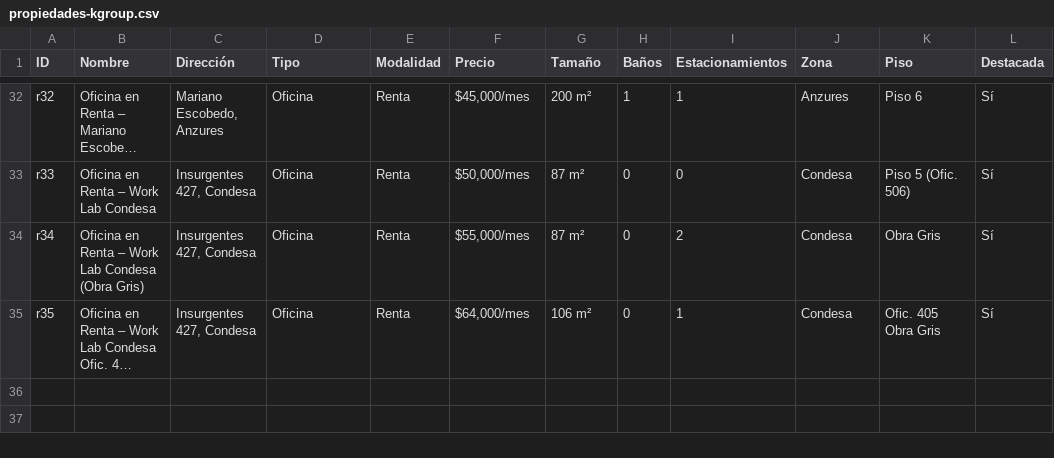
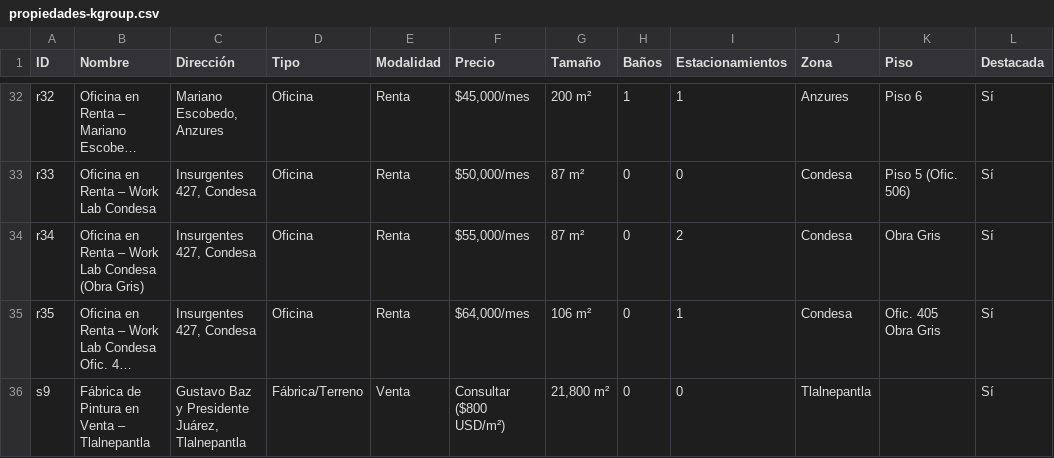
Before and after one commit to myrtazal-star/kgroup-brand-essence, a CSV file: public/propiedades-kgroup.csv, drawn as a sheet; only a part is shown, gaps mark what is left out; long unchanged cells end in …; the diff names each change by its address in the sheet, - before the commit and + after, or states it on an @@ line.

```diff
--- a/public/propiedades-kgroup.csv
+++ b/public/propiedades-kgroup.csv
+row 36: s9 | Fábrica de Pintura en Venta – Tlalnepantla | Gustavo Baz y Presidente Juárez, Tlalnepantla | Fábrica/Terreno | Venta | Consultar ($800 USD/m²) | 21,800 m² | 0 | 0 | Tlalnepantla |  | Sí
```
Also changed, not shown: 1 other file.
